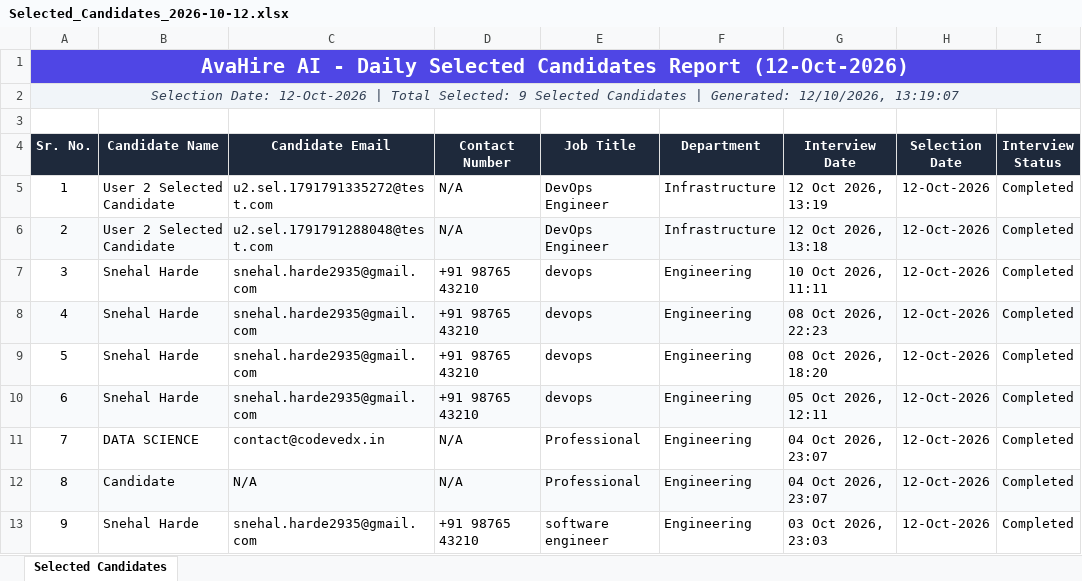
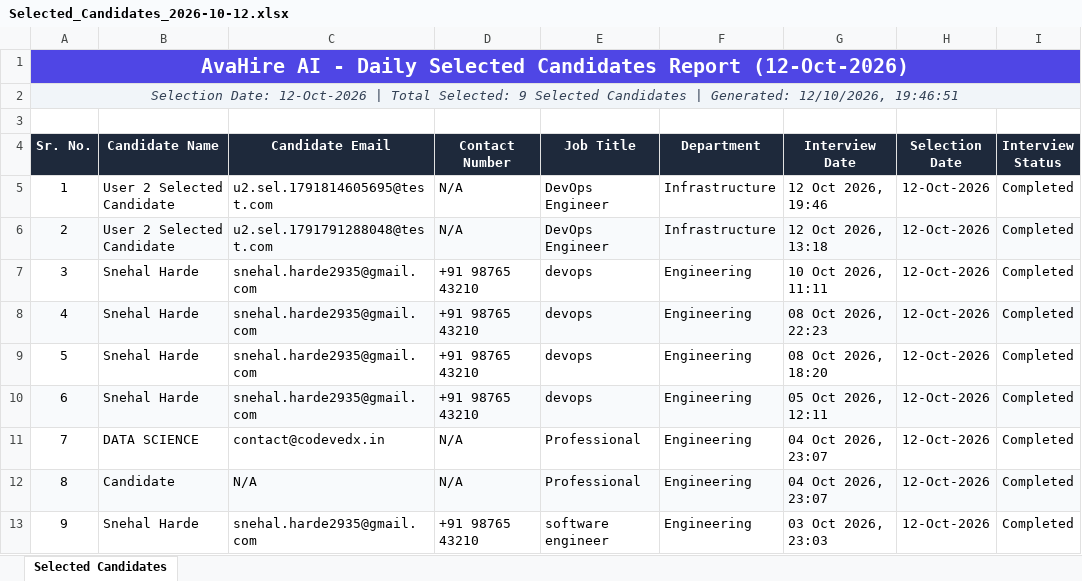
Before and after one commit to Ghodesaloni/Avahirerec, an Excel workbook: server/data/reports/snehal_harde2935_gmail_com/Selected_Candidates_2026-10-12.xlsx, sheet Selected Candidates, drawn as a sheet; only a part is shown; values as stored, in another font and other column widths than the file's, no borders; the diff names each change by its address in the sheet, - before the commit and + after, or states it on an @@ line.

```diff
--- a/server/data/reports/snehal_harde2935_gmail_com/Selected_Candidates_2026-10-12.xlsx (sheet Selected Candidates)
+++ b/server/data/reports/snehal_harde2935_gmail_com/Selected_Candidates_2026-10-12.xlsx (sheet Selected Candidates)
-A2 (Sr. No.): …Generated: 12/10/2026, 13:19:07
+A2 (Sr. No.): …Generated: 12/10/2026, 19:46:51
-C5 (Candidate Email): u2.sel.1791791335272@test.com
+C5 (Candidate Email): u2.sel.1791814605695@test.com
-G5 (Interview Date): 12 Oct 2026, 13:19
+G5 (Interview Date): 12 Oct 2026, 19:46
```
Also changed, not shown: server/data/reports/Selected_Candidates_2026-10-11.xlsx, server/data/reports/Selected_Candidates_2026-10-12.xlsx, 20 other files.
